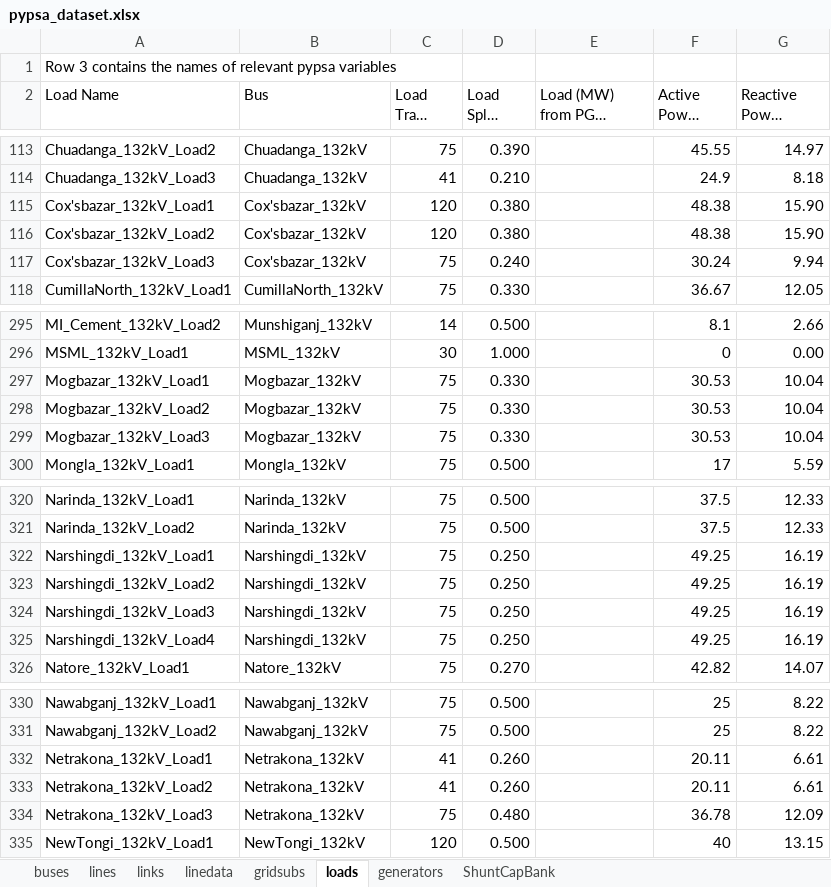
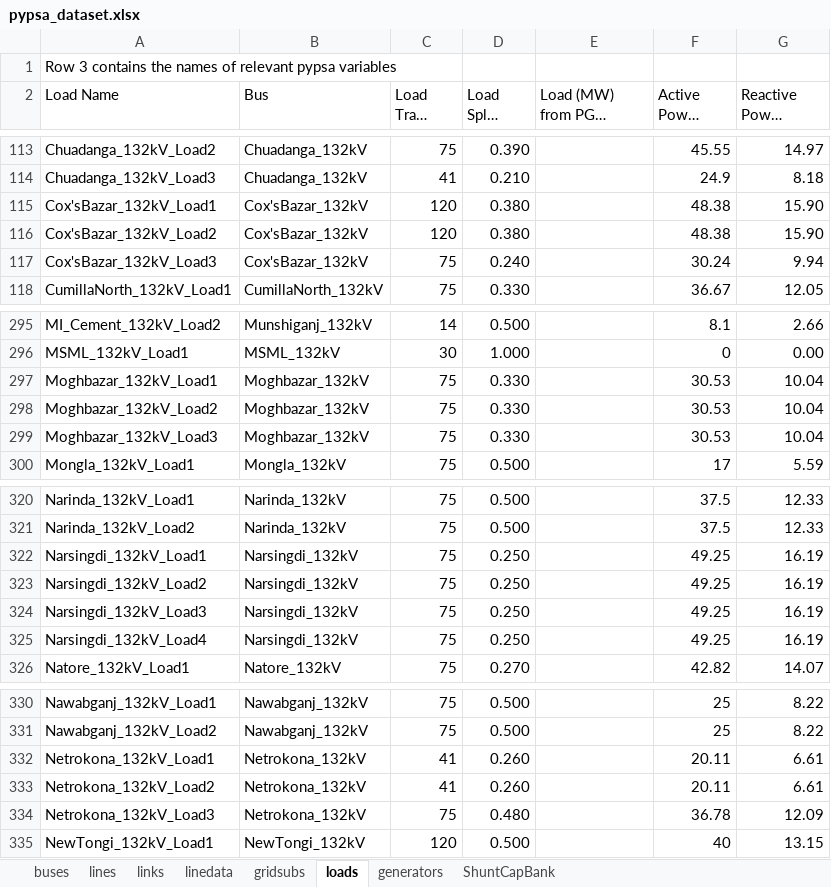
Before and after one commit to hmcyrus/pypsa-poc, an Excel workbook: data/pipeline/raw/pypsa_dataset.xlsx, sheet loads, drawn as a sheet; only a part is shown, gaps mark what is left out; long unchanged cells end in …; values as stored, in another font and other column widths than the file's, no borders; charts and pictures not drawn; the diff covers the shown part only; the diff names each change by its address in the sheet, - before the commit and + after, or states it on an @@ line.

```diff
--- a/data/pipeline/raw/pypsa_dataset.xlsx (sheet loads)
+++ b/data/pipeline/raw/pypsa_dataset.xlsx (sheet loads)
-A115 (Load Name): Cox'sbazar_132kV_Load1
+A115 (Load Name): Cox'sBazar_132kV_Load1
-B115:B117 (Bus): Cox'sbazar_132kV
+B115:B117 (Bus): Cox'sBazar_132kV
-A116 (Load Name): Cox'sbazar_132kV_Load2
+A116 (Load Name): Cox'sBazar_132kV_Load2
-A117 (Load Name): Cox'sbazar_132kV_Load3
+A117 (Load Name): Cox'sBazar_132kV_Load3
-A297 (Load Name): Mogbazar_132kV_Load1
+A297 (Load Name): Moghbazar_132kV_Load1
-B297:B299 (Bus): Mogbazar_132kV
+B297:B299 (Bus): Moghbazar_132kV
-A298 (Load Name): Mogbazar_132kV_Load2
+A298 (Load Name): Moghbazar_132kV_Load2
-A299 (Load Name): Mogbazar_132kV_Load3
+A299 (Load Name): Moghbazar_132kV_Load3
-A322 (Load Name): Narshingdi_132kV_Load1
+A322 (Load Name): Narsingdi_132kV_Load1
-B322:B325 (Bus): Narshingdi_132kV
+B322:B325 (Bus): Narsingdi_132kV
-A323 (Load Name): Narshingdi_132kV_Load2
+A323 (Load Name): Narsingdi_132kV_Load2
-A324 (Load Name): Narshingdi_132kV_Load3
+A324 (Load Name): Narsingdi_132kV_Load3
-A325 (Load Name): Narshingdi_132kV_Load4
+A325 (Load Name): Narsingdi_132kV_Load4
-A332 (Load Name): Netrakona_132kV_Load1
+A332 (Load Name): Netrokona_132kV_Load1
-B332:B334 (Bus): Netrakona_132kV
+B332:B334 (Bus): Netrokona_132kV
-A333 (Load Name): Netrakona_132kV_Load2
+A333 (Load Name): Netrokona_132kV_Load2
-A334 (Load Name): Netrakona_132kV_Load3
+A334 (Load Name): Netrokona_132kV_Load3
```
Also changed, not shown: 8 edited cells elsewhere in this sheet, sheet lines, sheet gridsubs, data/pipeline/raw/generatordatabaseline.xlsx, data/pipeline/raw/linedata.xlsx, 6 other files.
